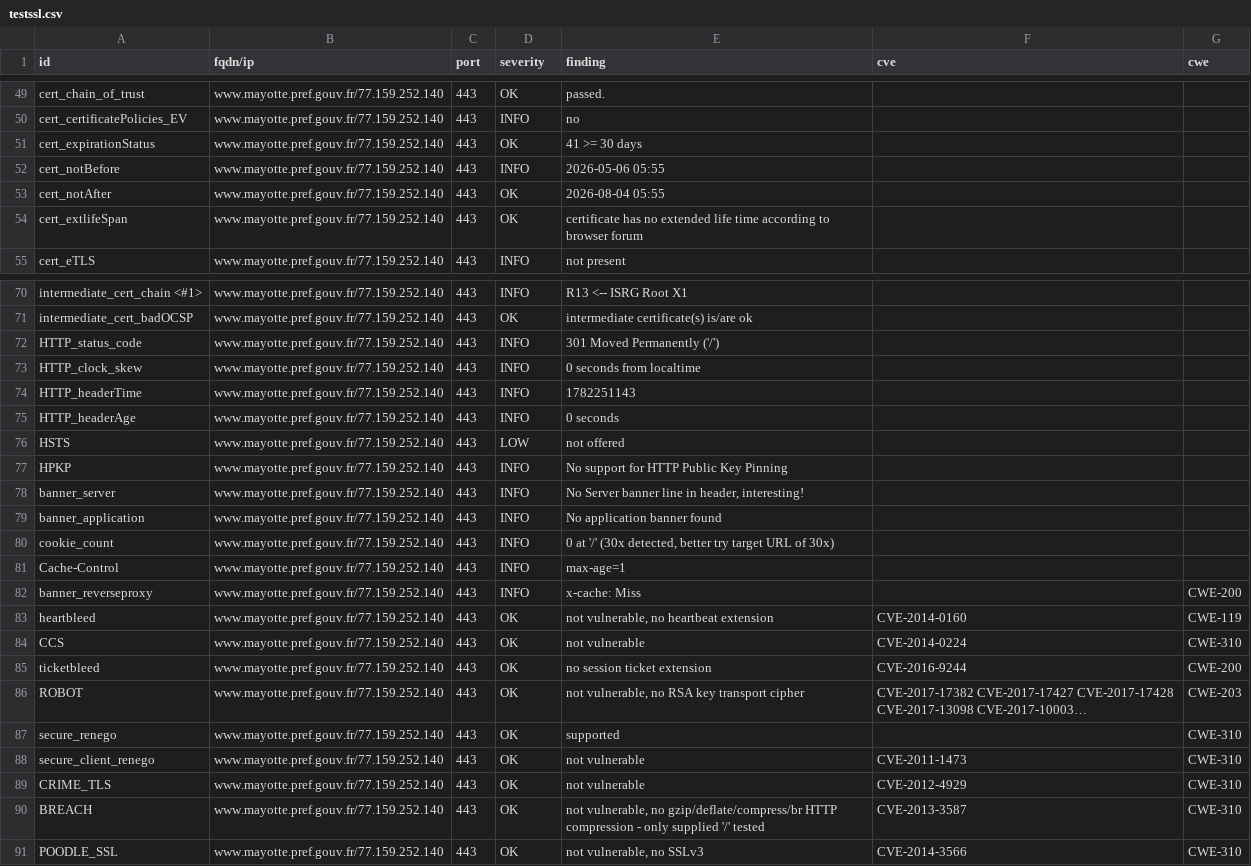
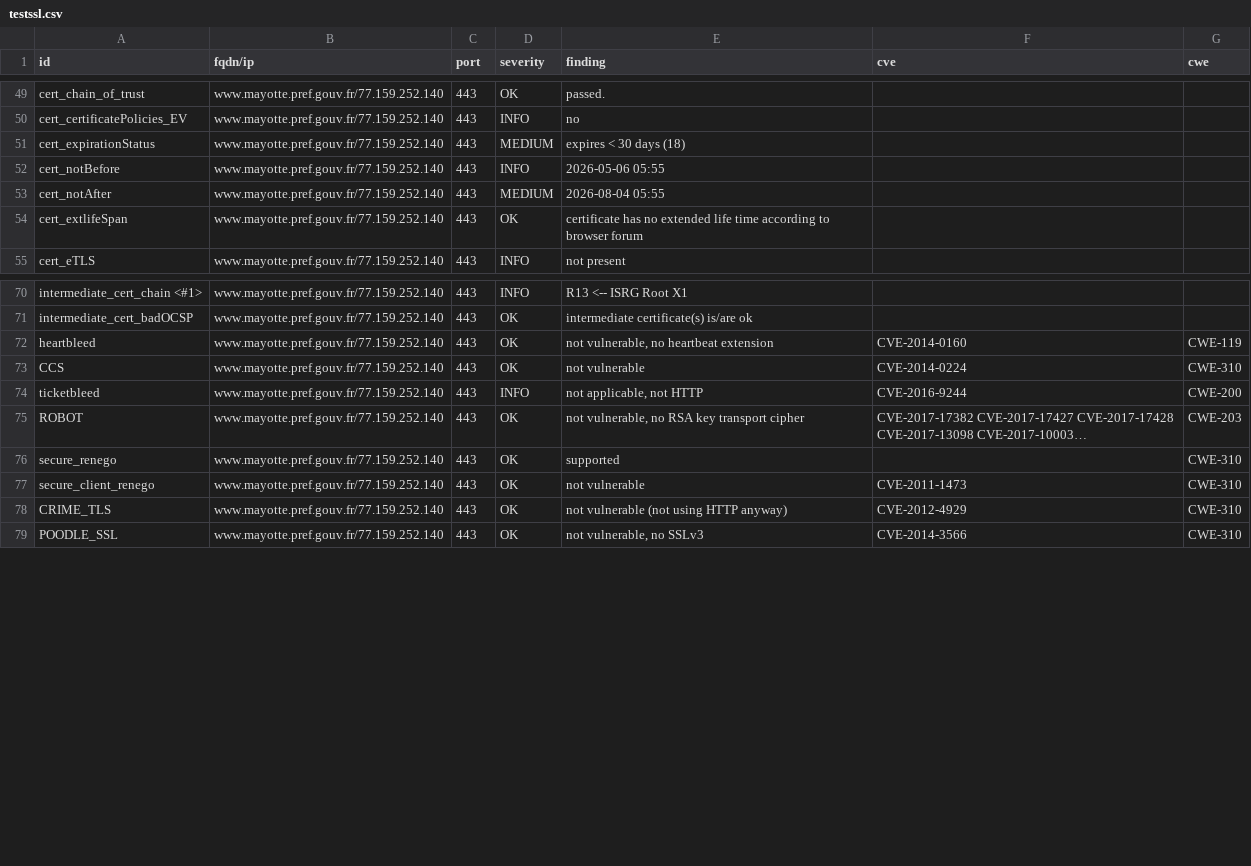
Before and after one commit to dnum-mi/dashlord-extended, a CSV file: results/aHR0cHM6Ly93d3cubWF5b3R0ZS5wcmVmLmdvdXYuZnIv/testssl.csv, drawn as a sheet; only a part is shown, gaps mark what is left out; long unchanged cells end in …; removed rows and columns are numbered as before the commit, all else as after; the diff covers the shown part only; the diff names each change by its address in the sheet, - before the commit and + after, or states it on an @@ line.

```diff
--- a/results/aHR0cHM6Ly93d3cubWF5b3R0ZS5wcmVmLmdvdXYuZnIv/testssl.csv
+++ b/results/aHR0cHM6Ly93d3cubWF5b3R0ZS5wcmVmLmdvdXYuZnIv/testssl.csv
-D51 (severity): OK
+D51 (severity): MEDIUM
-E51 (finding): 41 >= 30 days
+E51 (finding): expires < 30 days (18)
-D53 (severity): OK
+D53 (severity): MEDIUM
-row 72: HTTP_status_code | www.mayotte.pref.gouv.fr/77.159.252.140 | 443 | INFO | 301 Moved Permanently ('/')
-row 73: HTTP_clock_skew | www.mayotte.pref.gouv.fr/77.159.252.140 | 443 | INFO | 0 seconds from localtime
-row 74: HTTP_headerTime | www.mayotte.pref.gouv.fr/77.159.252.140 | 443 | INFO | 1782251143
-row 75: HTTP_headerAge | www.mayotte.pref.gouv.fr/77.159.252.140 | 443 | INFO | 0 seconds
-row 76: HSTS | www.mayotte.pref.gouv.fr/77.159.252.140 | 443 | LOW | not offered
-row 77: HPKP | www.mayotte.pref.gouv.fr/77.159.252.140 | 443 | INFO | No support for HTTP Public Key Pinning
-row 78: banner_server | www.mayotte.pref.gouv.fr/77.159.252.140 | 443 | INFO | No Server banner line in header, interesting!
-row 79: banner_application | www.mayotte.pref.gouv.fr/77.159.252.140 | 443 | INFO | No application banner found
-row 80: cookie_count | www.mayotte.pref.gouv.fr/77.159.252.140 | 443 | INFO | 0 at '/' (30x detected, better try target URL of 30x)
-row 81: Cache-Control | www.mayotte.pref.gouv.fr/77.159.252.140 | 443 | INFO | max-age=1
-row 82: banner_reverseproxy | www.mayotte.pref.gouv.fr/77.159.252.140 | 443 | INFO | x-cache: Miss |  | CWE-200
-D74 (severity): OK
+D74 (severity): INFO
-E74 (finding): no session ticket extension
+E74 (finding): not applicable, not HTTP
-E78 (finding): not vulnerable
+E78 (finding): not vulnerable (not using HTTP anyway)
-row 90: BREACH | www.mayotte.pref.gouv.fr/77.159.252.140 | 443 | OK | not vulnerable, no gzip/deflate/compress/br HTTP compression - only supplied '/' tested | CVE-2013-3587 | CWE-310
```
Also changed, not shown: 2 edited cells elsewhere in this file, 6 other files.
